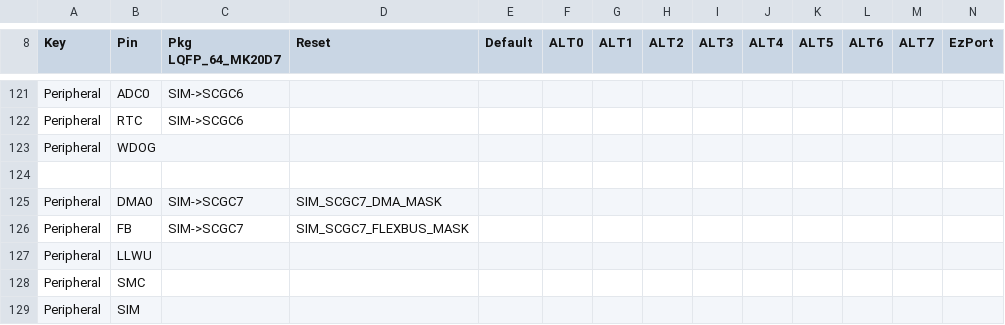
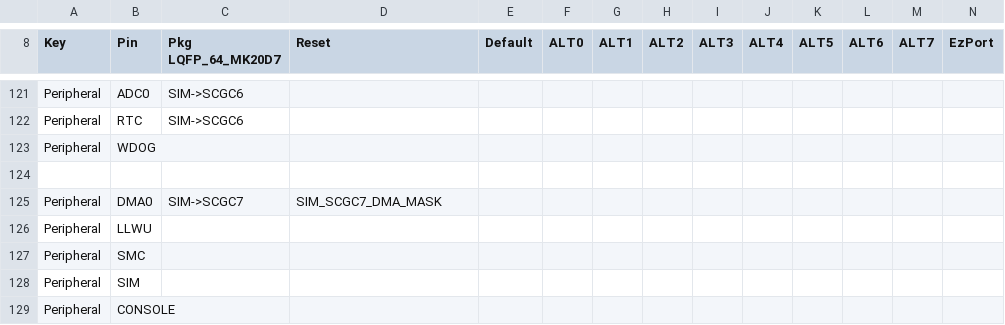
Before and after one commit to podonoghue/usbdm-eclipse-plugins, a CSV file: net.sourceforge.usbdm.deviceEditor/data/MK20D7.csv, drawn as a sheet; only a part is shown, gaps mark what is left out; the shorter side is filled out with more unchanged rows; the diff covers the shown part only; the diff names each change by its address in the sheet, - before the commit and + after, or states it on an @@ line.

```diff
--- a/net.sourceforge.usbdm.deviceEditor/data/MK20D7.csv
+++ b/net.sourceforge.usbdm.deviceEditor/data/MK20D7.csv
-row 126: Peripheral | FB | SIM->SCGC7 | SIM_SCGC7_FLEXBUS_MASK
```
Also changed, not shown: 22 edited cells elsewhere in this file, 1 other file.
